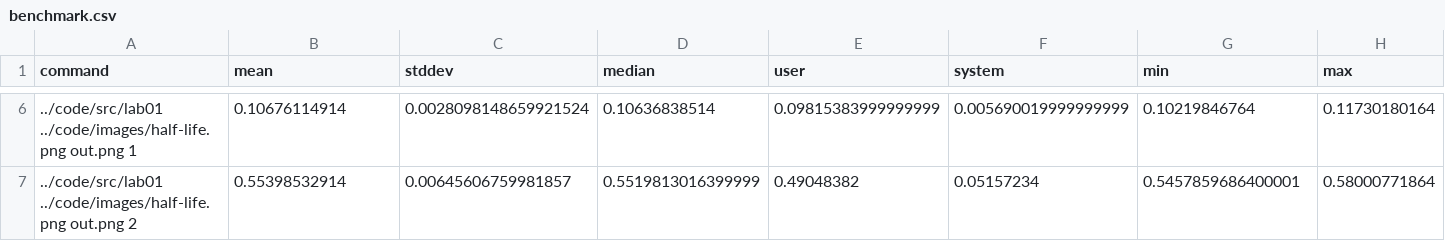
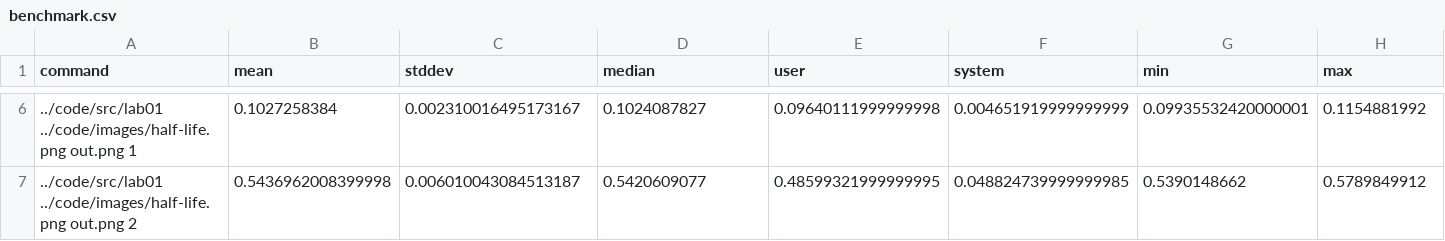
Before and after one commit to azzen/hpc, a CSV file: lab1-intro/report/benchmark.csv, drawn as a sheet; only a part is shown, gaps mark what is left out; the diff covers the shown part only; the diff names each change by its address in the sheet, - before the commit and + after, or states it on an @@ line.

Commit message:
[lab01] bug fix + fix typo

```diff
--- a/lab1-intro/report/benchmark.csv
+++ b/lab1-intro/report/benchmark.csv
-B6 (mean): 0.10676114914
+B6 (mean): 0.1027258384
-C6 (stddev): 0.0028098148659921524
+C6 (stddev): 0.002310016495173167
-D6 (median): 0.10636838514
+D6 (median): 0.1024087827
-E6 (user): 0.09815383999999999
+E6 (user): 0.09640111999999998
-F6 (system): 0.005690019999999999
+F6 (system): 0.004651919999999999
-G6 (min): 0.10219846764
+G6 (min): 0.09935532420000001
-H6 (max): 0.11730180164
+H6 (max): 0.1154881992
-B7 (mean): 0.55398532914
+B7 (mean): 0.5436962008399998
-C7 (stddev): 0.00645606759981857
+C7 (stddev): 0.006010043084513187
-D7 (median): 0.5519813016399999
+D7 (median): 0.5420609077
-E7 (user): 0.49048382
+E7 (user): 0.48599321999999995
-F7 (system): 0.05157234
+F7 (system): 0.048824739999999985
-G7 (min): 0.5457859686400001
+G7 (min): 0.5390148662
-H7 (max): 0.58000771864
+H7 (max): 0.5789849912
```
Also changed, not shown: 28 edited cells elsewhere in this file, 4 other files.
